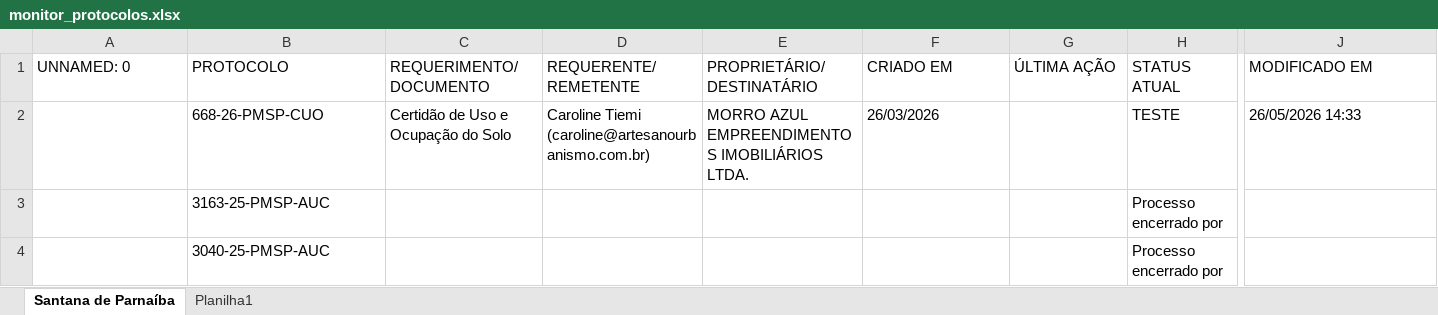
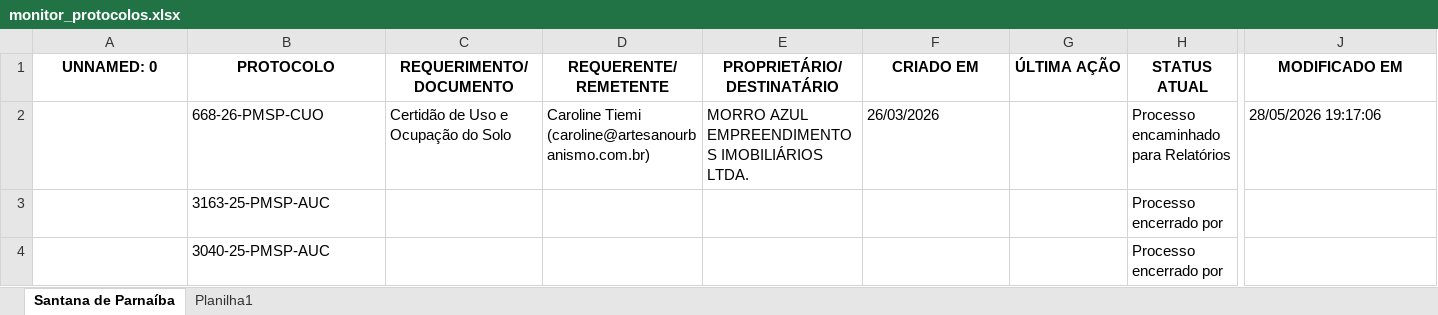
Before and after one commit to mikaellevictoria2017-ai/robo-monitoramento-portais, an Excel workbook: monitor_protocolos.xlsx, sheet Santana de Parnaíba, drawn as a sheet; only a part is shown, gaps mark what is left out; values as stored, in another font and other column widths than the file's, no borders; the diff covers the shown part only; the diff names each change by its address in the sheet, - before the commit and + after, or states it on an @@ line.

```diff
--- a/monitor_protocolos.xlsx (sheet Santana de Parnaíba)
+++ b/monitor_protocolos.xlsx (sheet Santana de Parnaíba)
@@ A1:J1 bold: off → on, alignment: left → center @@
-H2 (STATUS ATUAL): TESTE
+H2 (STATUS ATUAL): Processo encaminhado para Relatórios
-J2 (MODIFICADO EM): 26/05/2026 14:33
+J2 (MODIFICADO EM): 28/05/2026 19:17:06
```
Also changed, not shown: cell formats elsewhere in this sheet.
